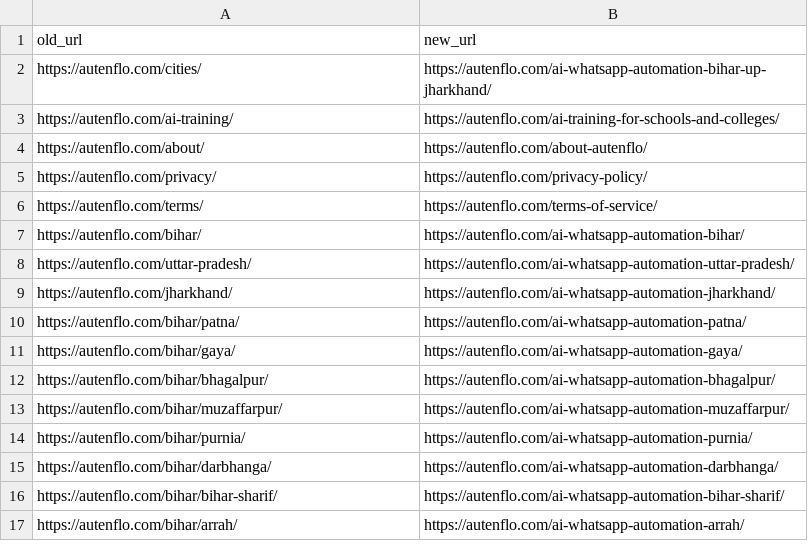
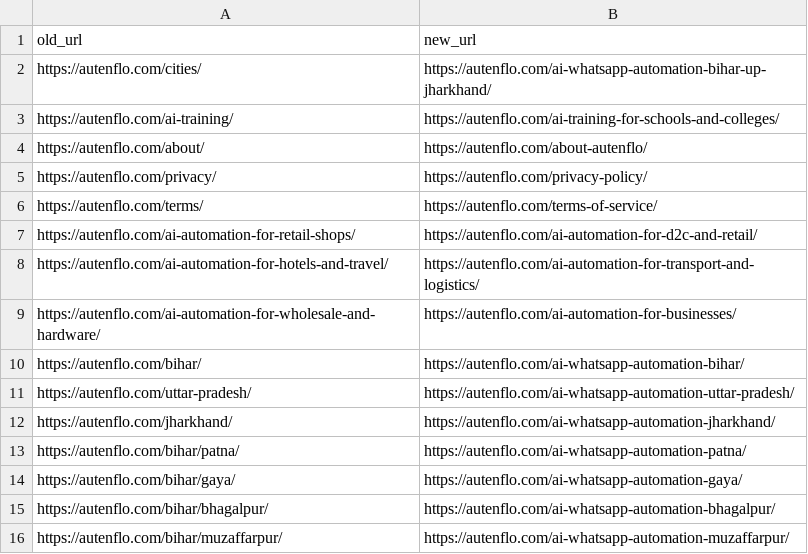
Before and after one commit to autenflo/autenflo-html, a CSV file: generator/redirect-map.csv, drawn as a sheet; only a part is shown; the shorter side is filled out with more unchanged rows; the diff names each change by its address in the sheet, - before the commit and + after, or states it on an @@ line.

```diff
--- a/generator/redirect-map.csv
+++ b/generator/redirect-map.csv
+row 7: https://autenflo.com/ai-automation-for-retail-shops/ | https://autenflo.com/ai-automation-for-d2c-and-retail/
+row 8: https://autenflo.com/ai-automation-for-hotels-and-travel/ | https://autenflo.com/ai-automation-for-transport-and-logistics/
+row 9: https://autenflo.com/ai-automation-for-wholesale-and-hardware/ | https://autenflo.com/ai-automation-for-businesses/
```
Also changed, not shown: 57 other files.
